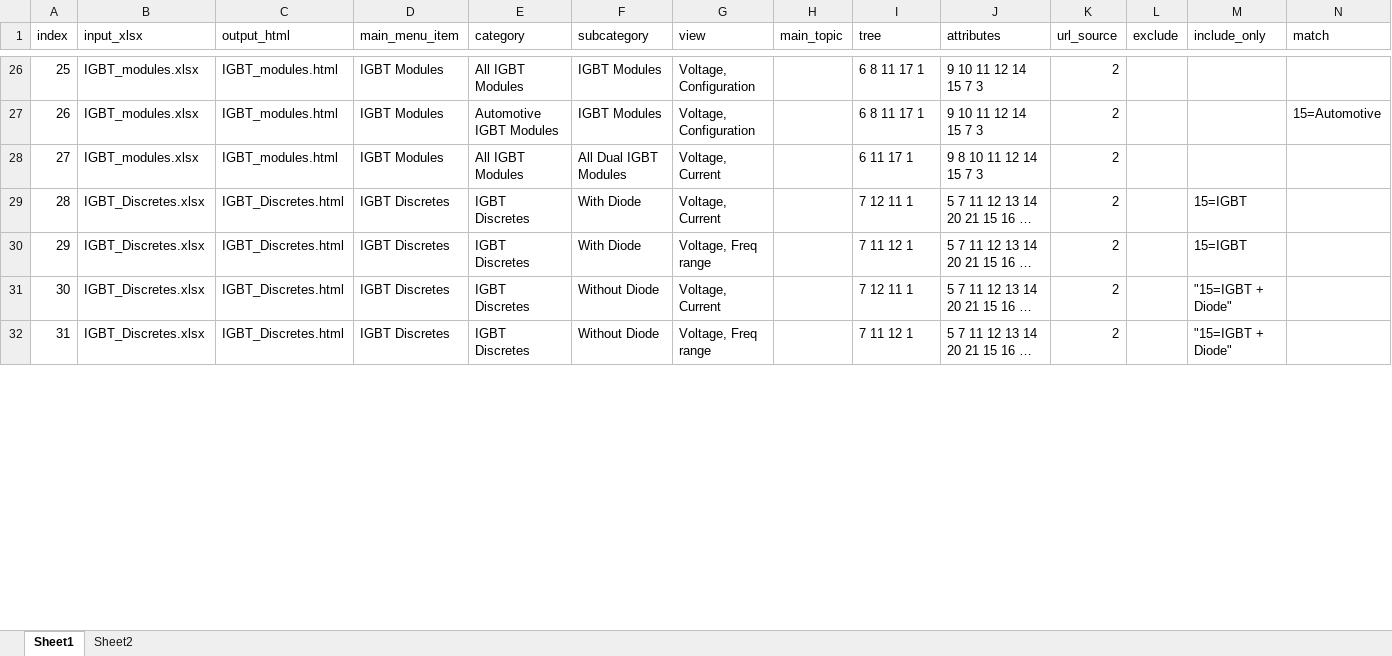
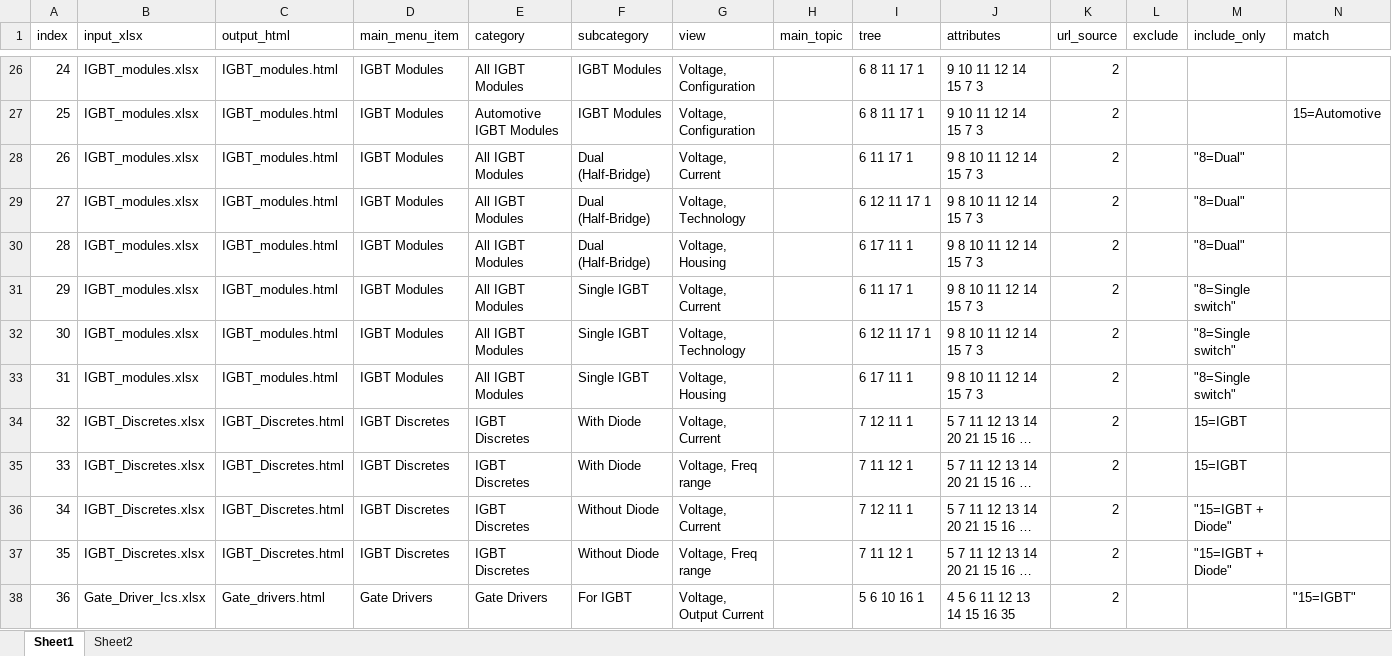
Before and after one commit to vbasov007/html_selection_guide_builder, an Excel workbook: input/config.xlsx, sheet Sheet1, drawn as a sheet; only a part is shown, gaps mark what is left out; long unchanged cells end in …; values as stored, in another font and other column widths than the file's, no borders; the diff covers the shown part only; the diff names each change by its address in the sheet, - before the commit and + after, or states it on an @@ line.

```diff
--- a/input/config.xlsx (sheet Sheet1)
+++ b/input/config.xlsx (sheet Sheet1)
@@ column A (index) renumbered between rows 2 and 45 @@
-F28 (subcategory): All Dual IGBT Modules
+F28 (subcategory): Dual (Half-Bridge)
-M28 (include_only): (empty)
+M28 (include_only): "8=Dual"
+row 29: 27 | IGBT_modules.xlsx | IGBT_modules.html | IGBT Modules | All IGBT Modules | Dual (Half-Bridge) | Voltage, Technology |  | 6 12 11 17 1 | 9 8 10 11 12 14 15 7 3 | 2 |  | "8=Dual"
+row 30: 28 | IGBT_modules.xlsx | IGBT_modules.html | IGBT Modules | All IGBT Modules | Dual (Half-Bridge) | Voltage, Housing |  | 6 17 11 1 | 9 8 10 11 12 14 15 7 3 | 2 |  | "8=Dual"
+row 31: 29 | IGBT_modules.xlsx | IGBT_modules.html | IGBT Modules | All IGBT Modules | Single IGBT | Voltage, Current |  | 6 11 17 1 | 9 8 10 11 12 14 15 7 3 | 2 |  | "8=Single switch"
+row 32: 30 | IGBT_modules.xlsx | IGBT_modules.html | IGBT Modules | All IGBT Modules | Single IGBT | Voltage, Technology |  | 6 12 11 17 1 | 9 8 10 11 12 14 15 7 3 | 2 |  | "8=Single switch"
+row 33: 31 | IGBT_modules.xlsx | IGBT_modules.html | IGBT Modules | All IGBT Modules | Single IGBT | Voltage, Housing |  | 6 17 11 1 | 9 8 10 11 12 14 15 7 3 | 2 |  | "8=Single switch"
+row 38: 36 | Gate_Driver_Ics.xlsx | Gate_drivers.html | Gate Drivers | Gate Drivers | For IGBT | Voltage, Output Current |  | 5 6 10 16 1 | 4 5 6 11 12 13 14 15 16 35 | 2 |  |  | "15=IGBT"
```
Also changed, not shown: 7 added rows and 4 edited cells elsewhere in this sheet, input/MOSFET.xlsx, 6 other files.
